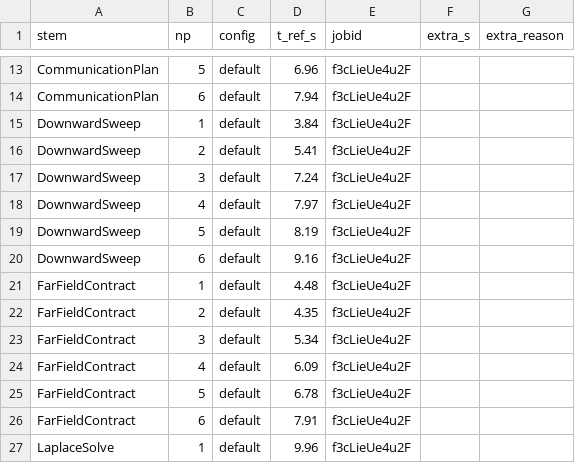
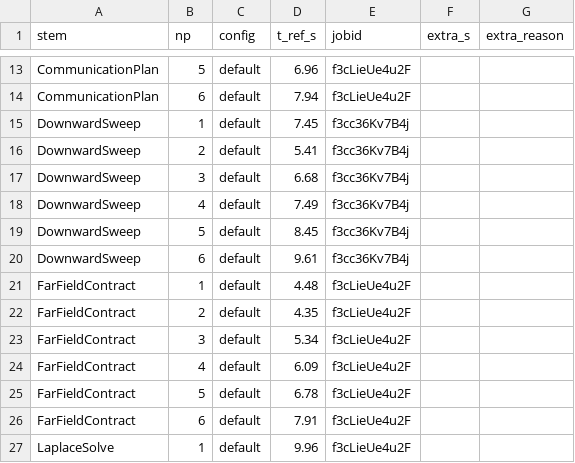
Before and after one commit to JStewart28/Canopy, a TSV file: scripts/tuolumne/serial_runtimes.tsv, drawn as a sheet; only a part is shown, gaps mark what is left out.

```diff
--- a/scripts/tuolumne/serial_runtimes.tsv
+++ b/scripts/tuolumne/serial_runtimes.tsv
@@ -14,8 +14,8 @@ CommunicationPlan	5	default	6.96	f3cLieUe4u2F
 CommunicationPlan	6	default	7.94	f3cLieUe4u2F
-DownwardSweep	1	default	3.84	f3cLieUe4u2F
-DownwardSweep	2	default	5.41	f3cLieUe4u2F
-DownwardSweep	3	default	7.24	f3cLieUe4u2F
-DownwardSweep	4	default	7.97	f3cLieUe4u2F
-DownwardSweep	5	default	8.19	f3cLieUe4u2F
-DownwardSweep	6	default	9.16	f3cLieUe4u2F
+DownwardSweep	1	default	7.45	f3cc36Kv7B4j
+DownwardSweep	2	default	5.41	f3cc36Kv7B4j
+DownwardSweep	3	default	6.68	f3cc36Kv7B4j
+DownwardSweep	4	default	7.49	f3cc36Kv7B4j
+DownwardSweep	5	default	8.45	f3cc36Kv7B4j
+DownwardSweep	6	default	9.61	f3cc36Kv7B4j
 FarFieldContract	1	default	4.48	f3cLieUe4u2F
```
Also changed, not shown: 4 other files.
